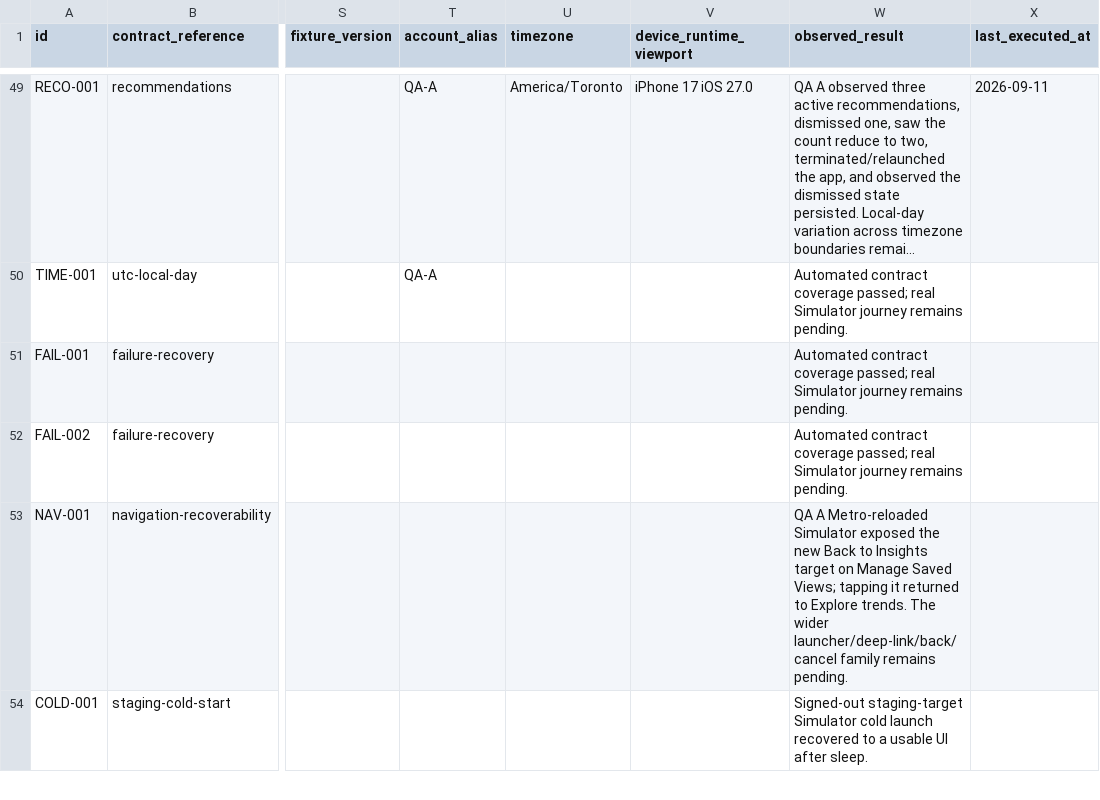
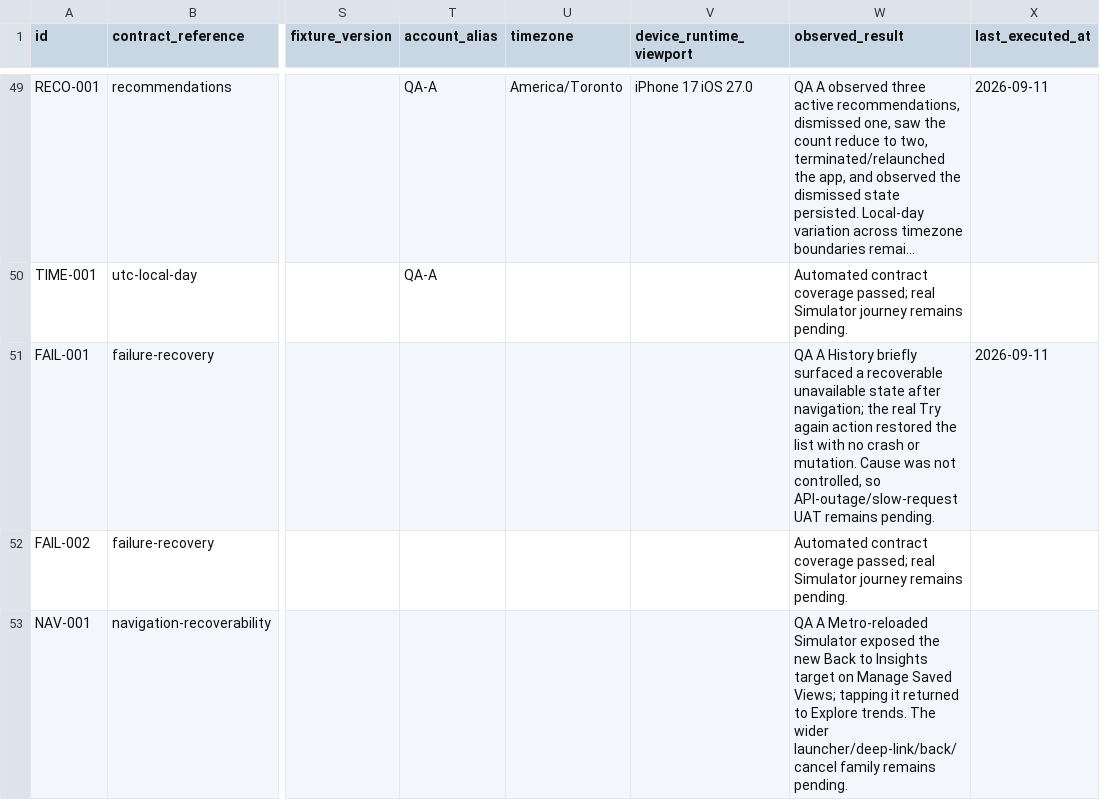
Before and after one commit to joshuaAryy/food-tracker, a CSV file: docs/superpowers/pre-phase-24-regression-matrix.csv, drawn as a sheet; only a part is shown, gaps mark what is left out; the shorter side is filled out with more unchanged rows; long unchanged cells end in …; the diff names each change by its address in the sheet, - before the commit and + after, or states it on an @@ line.

Commit message:
docs: record simulator retry recovery evidence

```diff
--- a/docs/superpowers/pre-phase-24-regression-matrix.csv
+++ b/docs/superpowers/pre-phase-24-regression-matrix.csv
-W51 (observed_result): Automated contract coverage passed; real Simulator journey remains pending.
+W51 (observed_result): QA A History briefly surfaced a recoverable unavailable state after navigation; the real Try again action restored the list with no crash or mutation. Cause was not controlled, so API-outage/slow-request UAT remains pending.
-X51 (last_executed_at): (empty)
+X51 (last_executed_at): 2026-09-11
```
Also changed, not shown: 1 other file.
